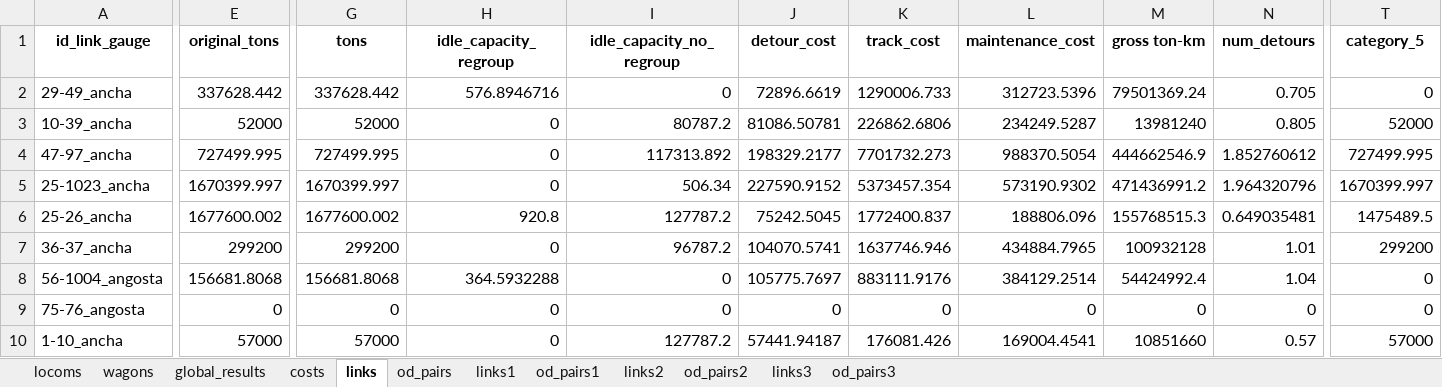
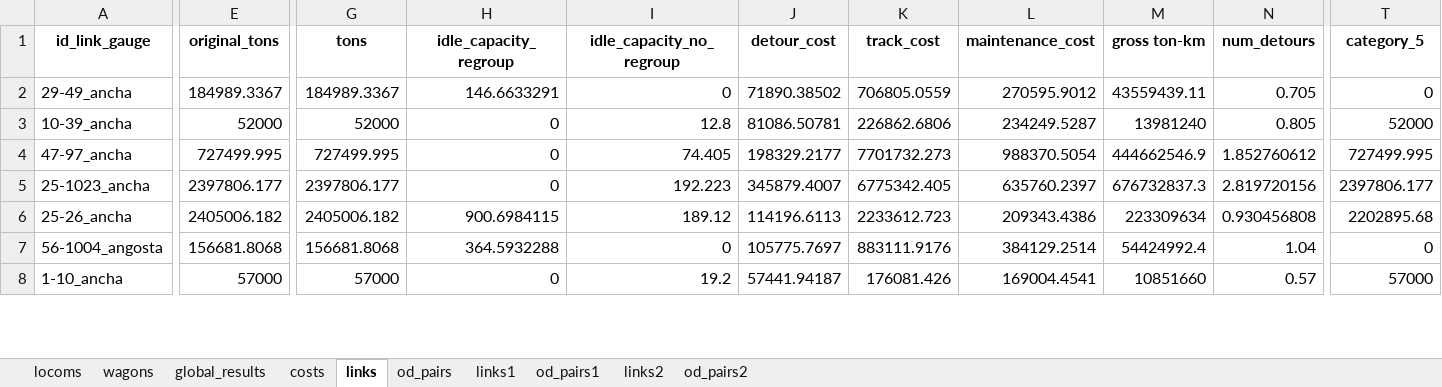
Before and after one commit to abenassi/freight-transport-network, an Excel workbook: reports/railway_report.xlsx, sheet links, drawn as a sheet; only a part is shown, gaps mark what is left out; values as stored, in another font and other column widths than the file's, no borders; removed rows and columns are numbered as before the commit, all else as after; rows hold the shown columns only; the diff covers the shown part only; the diff names each change by its address in the sheet, - before the commit and + after, or states it on an @@ line.

```diff
--- a/reports/railway_report.xlsx (sheet links)
+++ b/reports/railway_report.xlsx (sheet links)
-sheet tab: links3
-sheet tab: od_pairs3
-E2 (original_tons): 337628.442
+E2 (original_tons): 184989.3367
-G2 (tons): 337628.442
+G2 (tons): 184989.3367
-H2 (idle_capacity_regroup): 576.8946716
+H2 (idle_capacity_regroup): 146.6633291
-J2 (detour_cost): 72896.6619
+J2 (detour_cost): 71890.38502
-K2 (track_cost): 1290006.733
+K2 (track_cost): 706805.0559
-L2 (maintenance_cost): 312723.5396
+L2 (maintenance_cost): 270595.9012
-M2 (gross ton-km): 79501369.24
+M2 (gross ton-km): 43559439.11
-I3 (idle_capacity_no_regroup): 80787.2
+I3 (idle_capacity_no_regroup): 12.8
-I4 (idle_capacity_no_regroup): 117313.892
+I4 (idle_capacity_no_regroup): 74.405
-E5 (original_tons): 1670399.997
+E5 (original_tons): 2397806.177
-G5 (tons): 1670399.997
+G5 (tons): 2397806.177
-I5 (idle_capacity_no_regroup): 506.34
+I5 (idle_capacity_no_regroup): 192.223
-J5 (detour_cost): 227590.9152
+J5 (detour_cost): 345879.4007
-K5 (track_cost): 5373457.354
+K5 (track_cost): 6775342.405
-L5 (maintenance_cost): 573190.9302
+L5 (maintenance_cost): 635760.2397
-M5 (gross ton-km): 471436991.2
+M5 (gross ton-km): 676732837.3
-N5 (num_detours): 1.964320796
+N5 (num_detours): 2.819720156
-T5 (category_5): 1670399.997
+T5 (category_5): 2397806.177
-E6 (original_tons): 1677600.002
+E6 (original_tons): 2405006.182
-G6 (tons): 1677600.002
+G6 (tons): 2405006.182
-H6 (idle_capacity_regroup): 920.8
+H6 (idle_capacity_regroup): 900.6984115
-I6 (idle_capacity_no_regroup): 127787.2
+I6 (idle_capacity_no_regroup): 189.12
-J6 (detour_cost): 75242.5045
+J6 (detour_cost): 114196.6113
-K6 (track_cost): 1772400.837
+K6 (track_cost): 2233612.723
-L6 (maintenance_cost): 188806.096
+L6 (maintenance_cost): 209343.4386
-M6 (gross ton-km): 155768515.3
+M6 (gross ton-km): 223309634
-N6 (num_detours): 0.649035481
+N6 (num_detours): 0.930456808
-T6 (category_5): 1475489.5
+T6 (category_5): 2202895.68
-row 7: 36-37_ancha | 299200 | 299200 | 0 | 96787.2 | 104070.5741 | 1637746.946 | 434884.7965 | 100932128 | 1.01 | 299200
-row 9: 75-76_angosta | 0 | 0 | 0 | 0 | 0 | 0 | 0 | 0 | 0 | 0
-I8 (idle_capacity_no_regroup): 127787.2
+I8 (idle_capacity_no_regroup): 19.2
```
Also changed, not shown: 19 removed rows and 538 edited cells elsewhere in this sheet, sheet od_pairs2, sheet od_pairs1, sheet links2, sheet links1, sheet od_pairs, sheet global_results, 3 more sheets, data/railway_paths.xlsx, reports/freight_network_report.xlsx, 14 other files.
